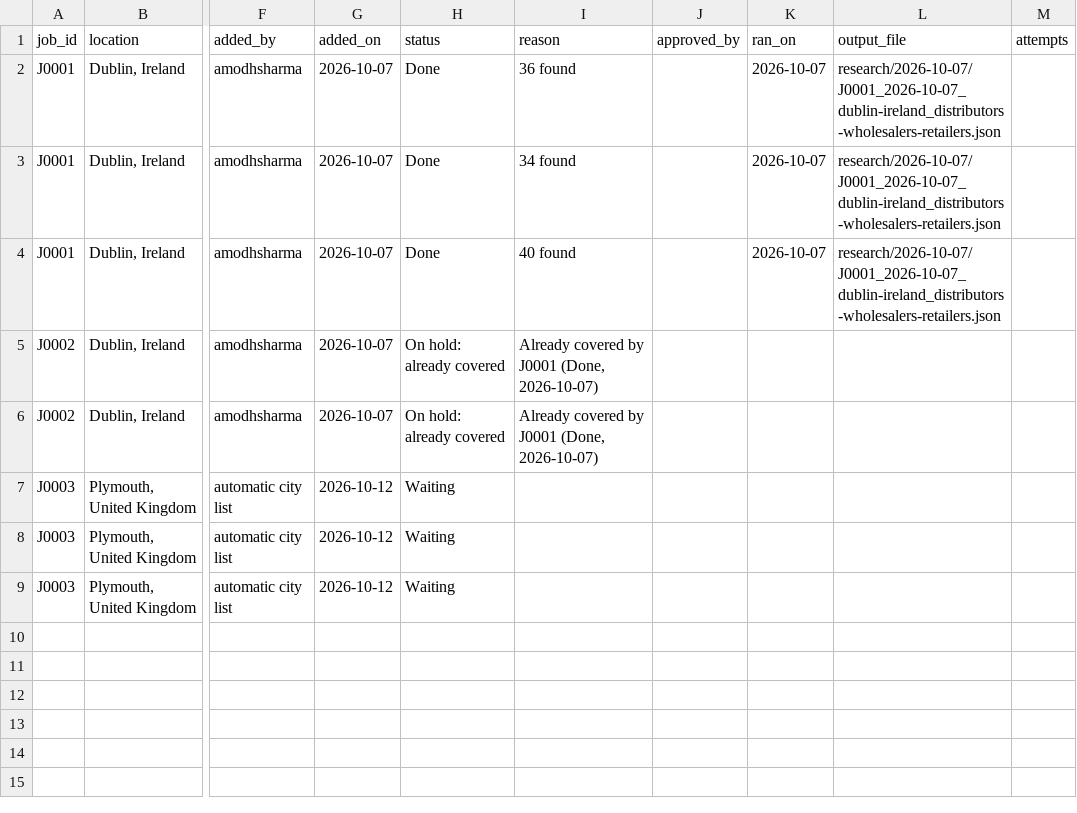
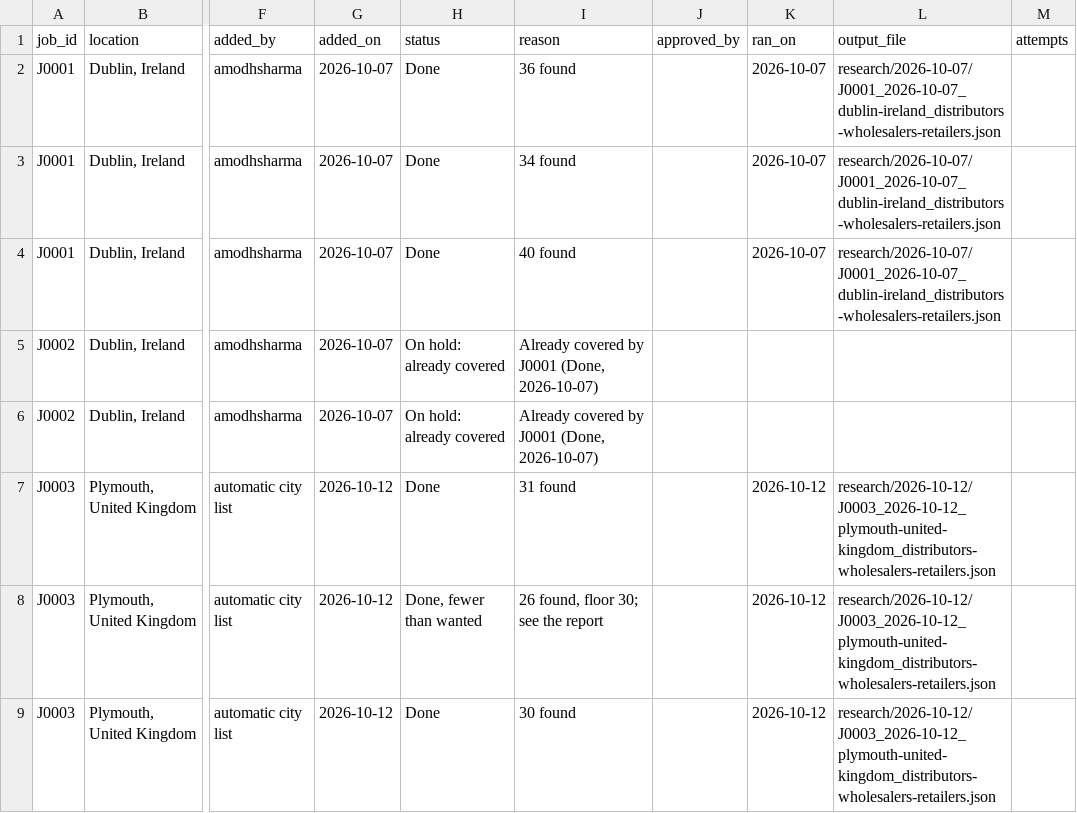
Before and after one commit to amodhsharma/diablo-outreach-v2, a CSV file: research/queue.csv, drawn as a sheet; only a part is shown, gaps mark what is left out; the diff names each change by its address in the sheet, - before the commit and + after, or states it on an @@ line.

```diff
--- a/research/queue.csv
+++ b/research/queue.csv
-H7 (status): Waiting
+H7 (status): Done
-I7 (reason): (empty)
+I7 (reason): 31 found
-K7:K9 (ran_on): (empty)
+K7:K9 (ran_on): 2026-10-12
-L7:L9 (output_file): (empty)
+L7:L9 (output_file): research/2026-10-12/J0003_2026-10-12_plymouth-united-kingdom_distributors-wholesalers-retailers.json
-H8 (status): Waiting
+H8 (status): Done, fewer than wanted
-I8 (reason): (empty)
+I8 (reason): 26 found, floor 30; see the report
-H9 (status): Waiting
+H9 (status): Done
-I9 (reason): (empty)
+I9 (reason): 30 found
```
Also changed, not shown: 1 other file.
